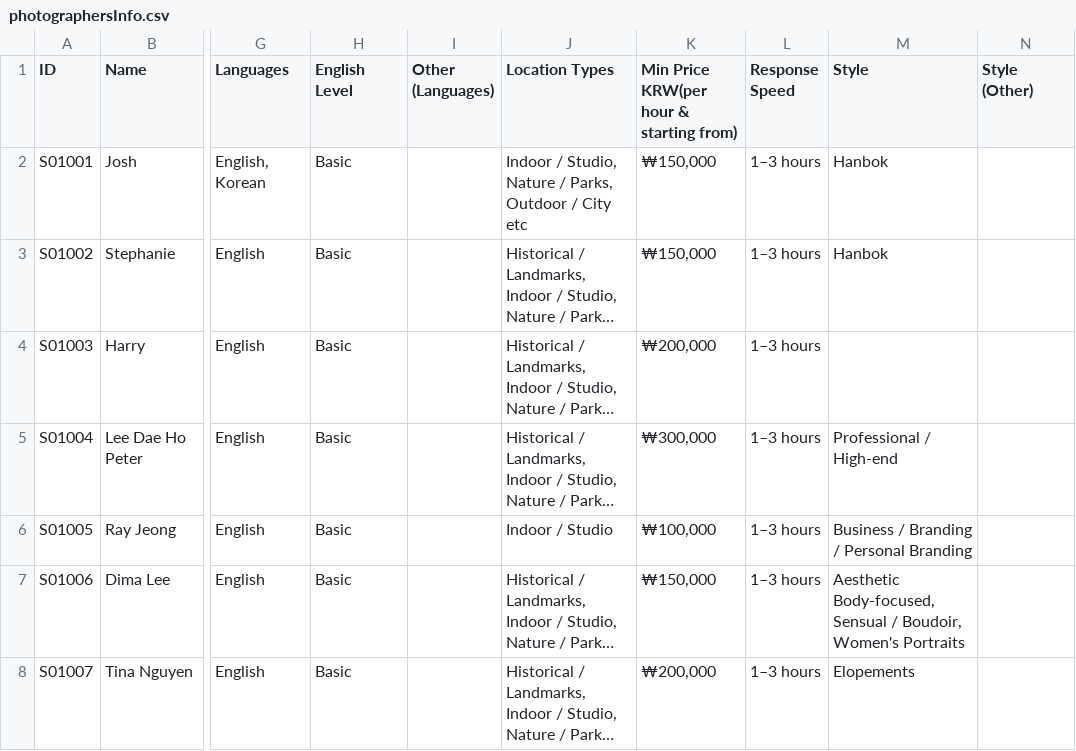
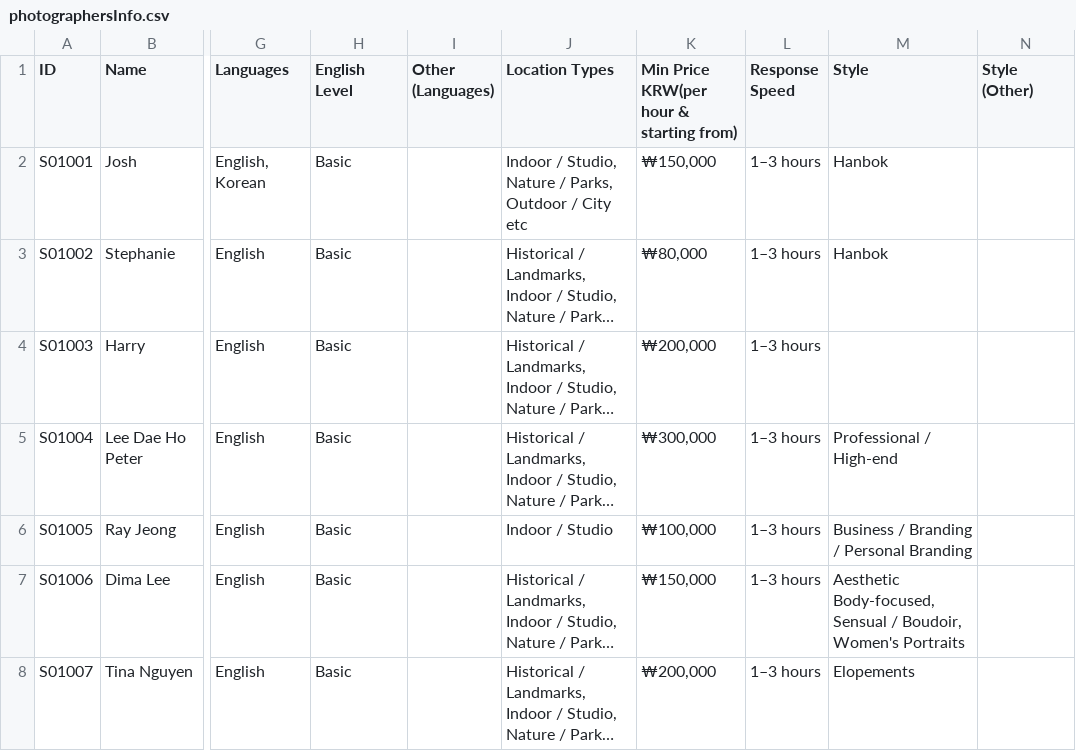
Before and after one commit to denizsulmaz/sphotmvp, a CSV file: photographersInfo.csv, drawn as a sheet; only a part is shown, gaps mark what is left out; long unchanged cells end in …; the diff names each change by its address in the sheet, - before the commit and + after, or states it on an @@ line.

Commit message:
Update S01002 (Stephanie) price to ₩80,000

```diff
--- a/photographersInfo.csv
+++ b/photographersInfo.csv
-K3: ₩150,000
+K3: ₩80,000
```
Also changed, not shown: 1 other file.
